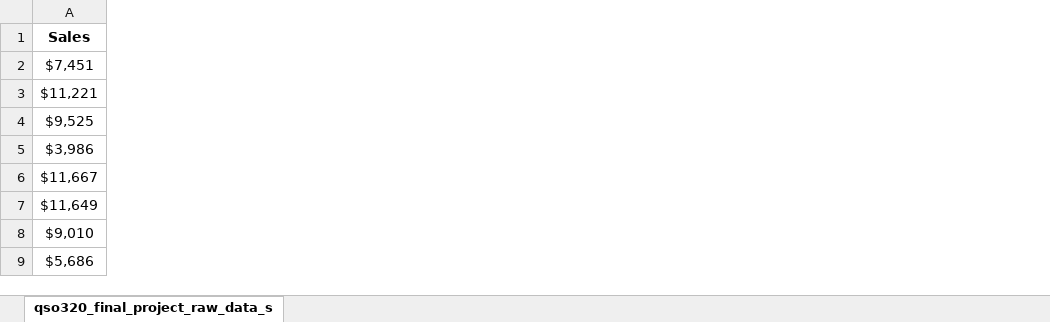
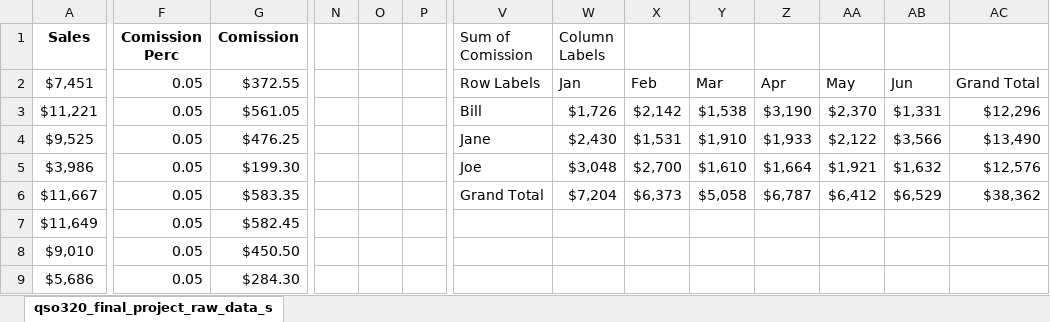
Before and after one commit to richard-lusch/Mgmt_Sci_Thru_Excel, an Excel workbook: final_project/qso320_final_project_raw_data_set.xlsx, sheet qso320_final_project_raw_data_s, drawn as a sheet; only a part is shown, gaps mark what is left out; values as stored, in another font and other column widths than the file's, no borders; charts and pictures not drawn; the diff covers the shown part only; the diff names each change by its address in the sheet, - before the commit and + after, or states it on an @@ line.

```diff
--- a/final_project/qso320_final_project_raw_data_set.xlsx (sheet qso320_final_project_raw_data_s)
+++ b/final_project/qso320_final_project_raw_data_set.xlsx (sheet qso320_final_project_raw_data_s)
+column F (Comission Perc), rows 2-9: all 0.05
+column G (Comission), rows 2-9: $372.55 | $561.05 | $476.25 | $199.30 | $583.35 | $582.45 | $450.50 | $284.30
+column N, empty
+column O, empty
+column P, empty
+column V (Sum of Comission), rows 2-6: Row Labels | Bill | Jane | Joe | Grand Total
+column W (Column Labels), rows 2-6: Jan | $1,726 | $2,430 | $3,048 | $7,204
+column X, rows 2-6: Feb | $2,142 | $1,531 | $2,700 | $6,373
+column Y, rows 2-6: Mar | $1,538 | $1,910 | $1,610 | $5,058
+column Z, rows 2-6: Apr | $3,190 | $1,933 | $1,664 | $6,787
+column AA, rows 2-6: May | $2,370 | $2,122 | $1,921 | $6,412
+column AB, rows 2-6: Jun | $1,331 | $3,566 | $1,632 | $6,529
+column AC, rows 2-6: Grand Total | $12,296 | $13,490 | $12,576 | $38,362
```
Also changed, not shown: 5 added columns elsewhere in this sheet, charts or pictures, 3 other files.
